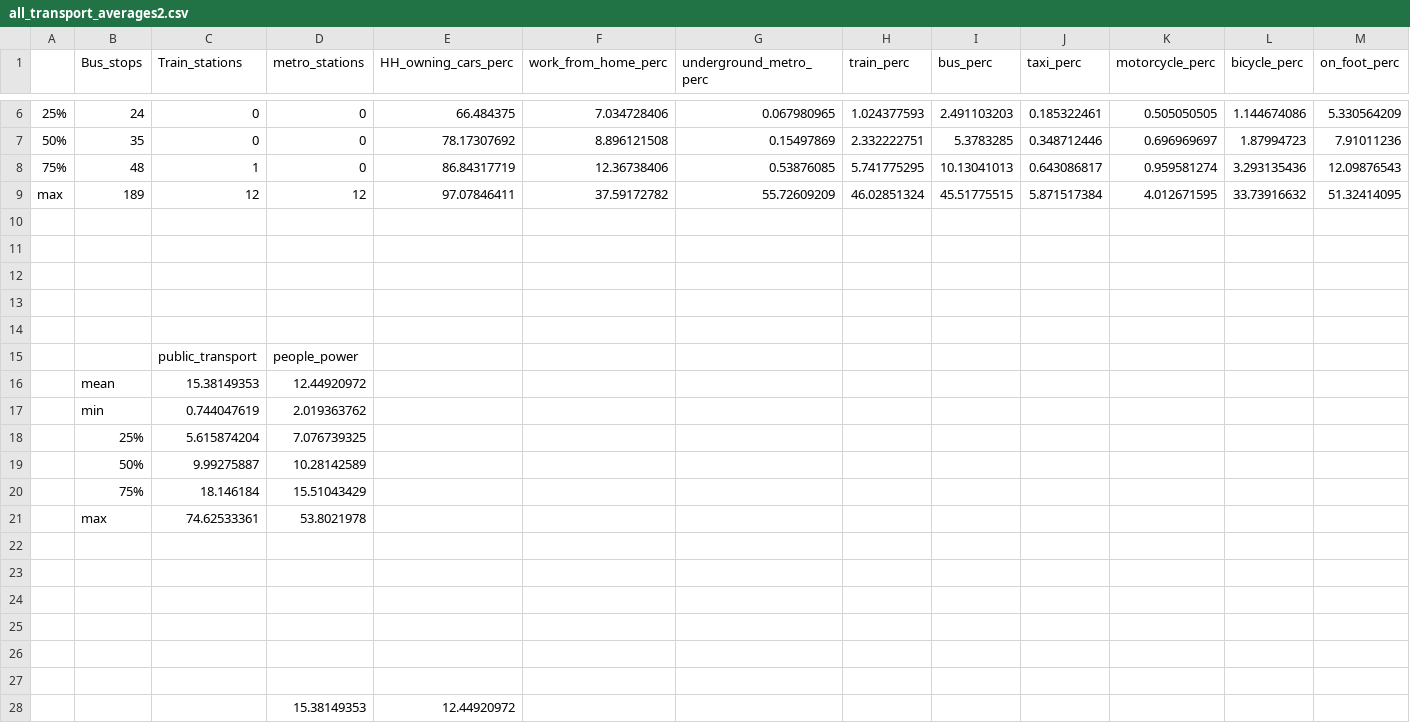
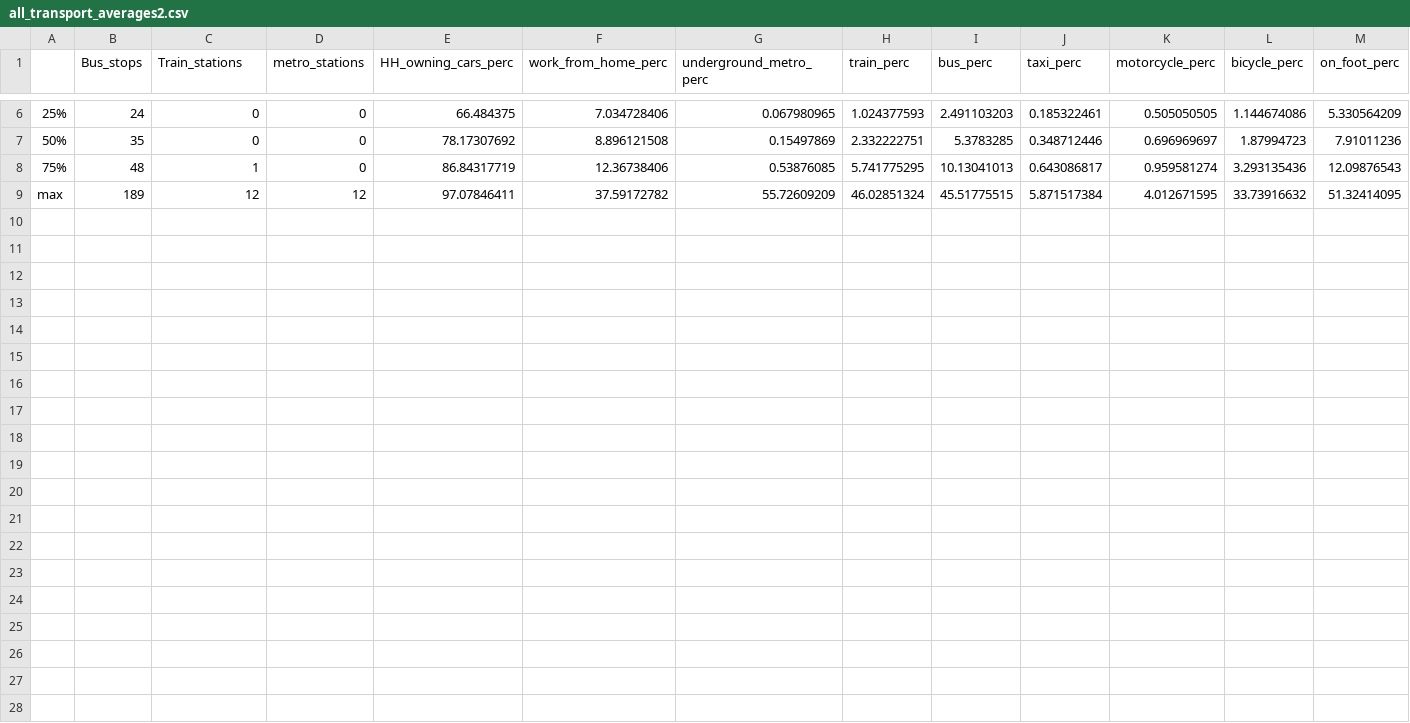
Before and after one commit to natesheehan/spidercartographers, a CSV file: Scripts/Data/all_transport_averages2.csv, drawn as a sheet; only a part is shown, gaps mark what is left out; rows hold the shown columns only; the diff names each change by its address in the sheet, - before the commit and + after, or states it on an @@ line.

Commit message:
Update all_transport_averages2.csv

```diff
--- a/Scripts/Data/all_transport_averages2.csv
+++ b/Scripts/Data/all_transport_averages2.csv
-row 10: (empty)
-row 11: (empty)
-row 12: (empty)
-row 13: (empty)
-row 14: (empty)
-row 15:  |  | public_transport | people_power
-row 16:  | mean | 15.38149353 | 12.44920972
-row 17:  | min | 0.744047619 | 2.019363762
-row 18:  | 25% | 5.615874204 | 7.076739325
-row 19:  | 50% | 9.99275887 | 10.28142589
-row 20:  | 75% | 18.146184 | 15.51043429
-row 21:  | max | 74.62533361 | 53.8021978
-row 22: (empty)
-row 23: (empty)
-row 24: (empty)
-row 25: (empty)
-row 26: (empty)
-row 27: (empty)
-row 28:  |  |  | 15.38149353 | 12.44920972
```
